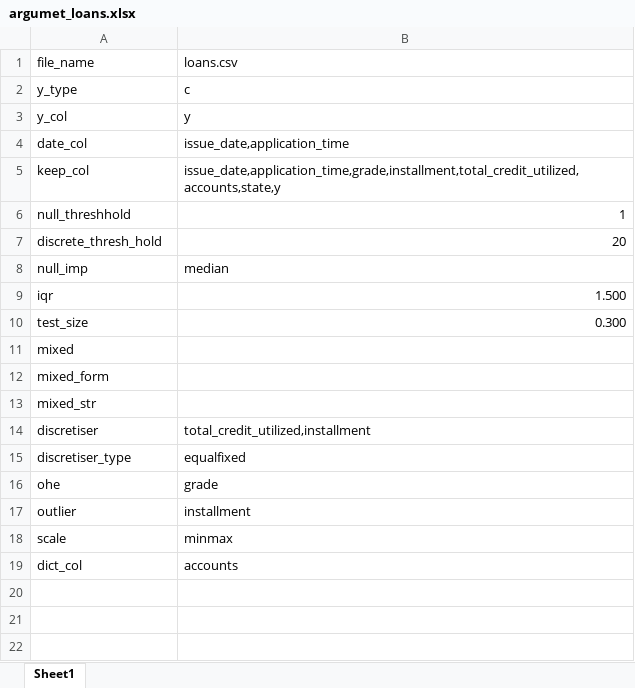
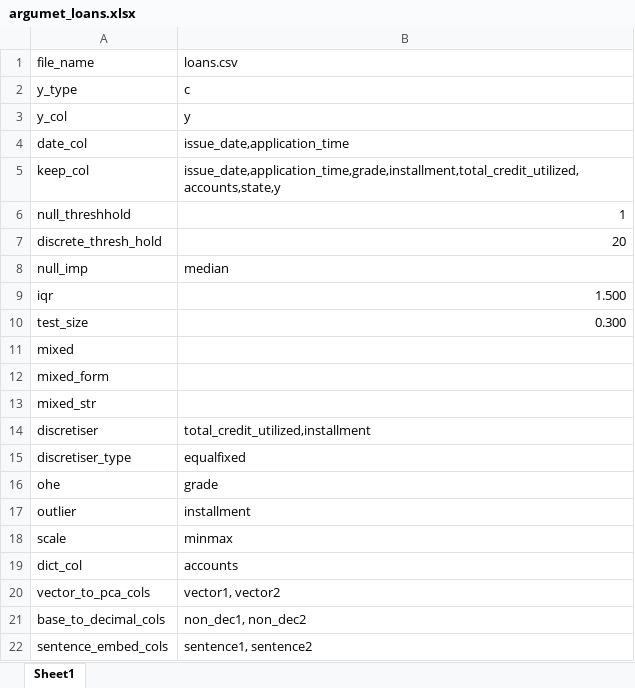
Before and after one commit to digital-10/IND_prep, an Excel workbook: config/argumet_loans.xlsx, sheet Sheet1, drawn as a sheet; values as stored, in another font and other column widths than the file's, no borders; the diff names each change by its address in the sheet, - before the commit and + after, or states it on an @@ line.

```diff
--- a/config/argumet_loans.xlsx (sheet Sheet1)
+++ b/config/argumet_loans.xlsx (sheet Sheet1)
+row 20: vector_to_pca_cols | vector1, vector2
+row 21: base_to_decimal_cols | non_dec1, non_dec2
+row 22: sentence_embed_cols | sentence1, sentence2
```
Also changed, not shown: 5 other files.
